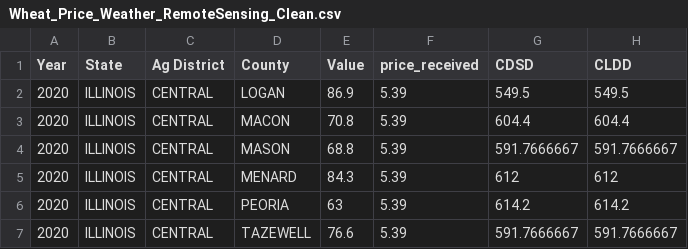
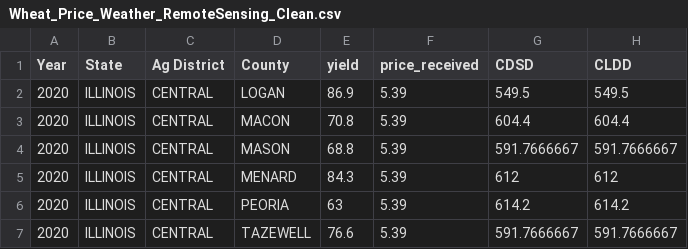
Before and after one commit to lcchennn/weather_crop_model, a CSV file: data/final_clean/Wheat_Price_Weather_RemoteSensing_Clean.csv, drawn as a sheet; only a part is shown; the diff names each change by its address in the sheet, - before the commit and + after, or states it on an @@ line.

Commit message:
Add files via upload

```diff
--- a/data/final_clean/Wheat_Price_Weather_RemoteSensing_Clean.csv
+++ b/data/final_clean/Wheat_Price_Weather_RemoteSensing_Clean.csv
-E1: Value
+E1: yield
```
